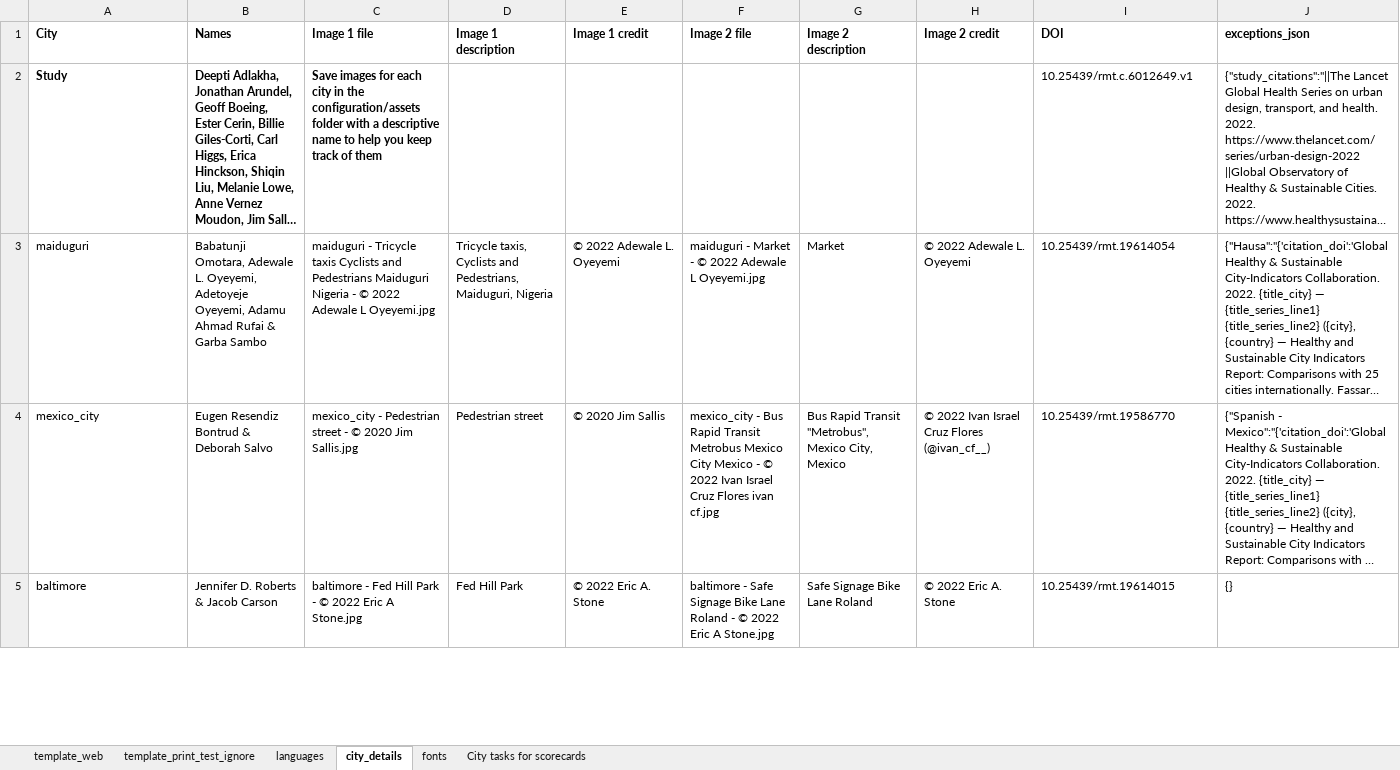
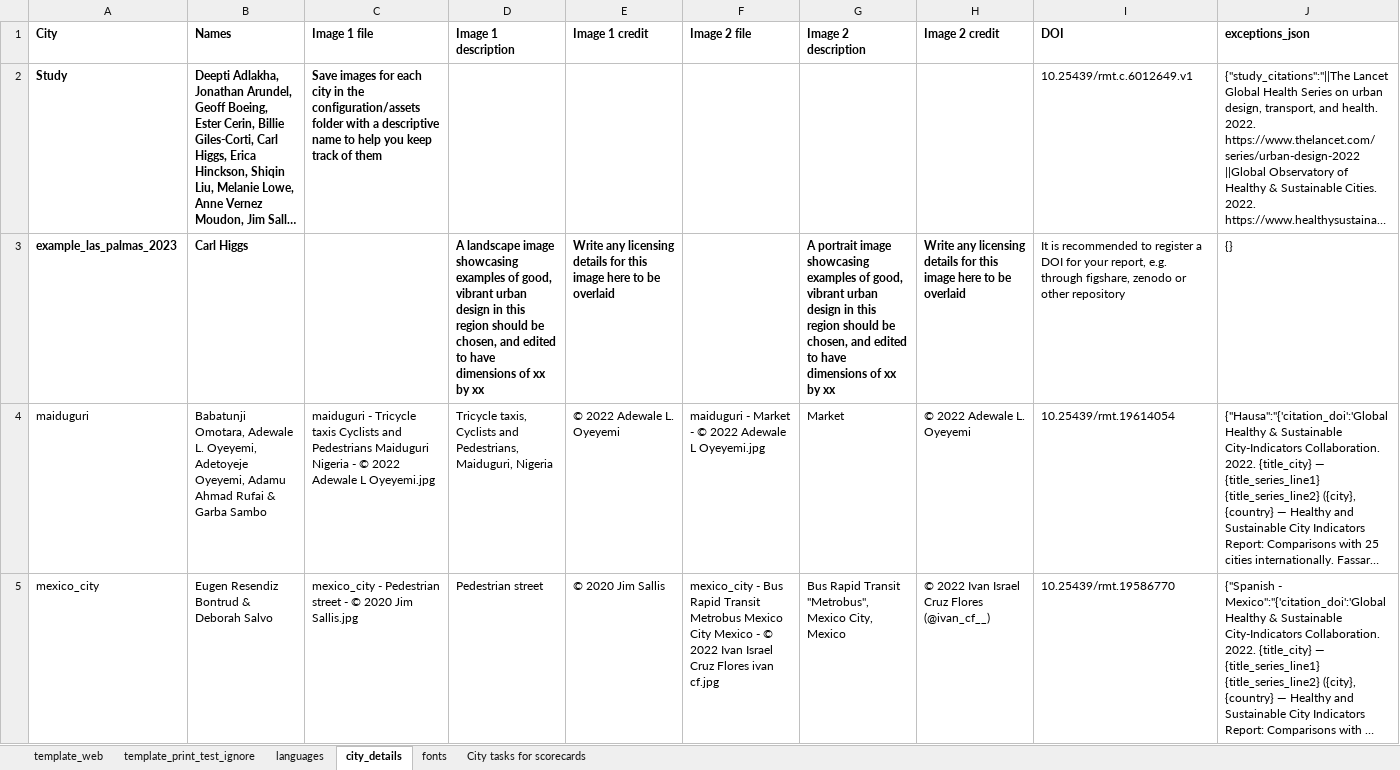
Before and after one commit to healthysustainablecities/global-indicators, an Excel workbook: process/configuration/templates/_report_configuration.xlsx, sheet city_details, drawn as a sheet; only a part is shown; the shorter side is filled out with more unchanged rows; long unchanged cells end in …; values as stored, in another font and other column widths than the file's, no borders; the diff covers the shown part only; the diff names each change by its address in the sheet, - before the commit and + after, or states it on an @@ line.

Commit message:
added in example data files and configuration for Las Palmas

```diff
--- a/process/configuration/templates/_report_configuration.xlsx (sheet city_details)
+++ b/process/configuration/templates/_report_configuration.xlsx (sheet city_details)
+row 3: example_las_palmas_2023 | Carl Higgs |  | A landscape image showcasing examples of good, vibrant urban design in this region should be chosen, and edited to have dimensions of xx by xx | Write any licensing details for this image here to be overlaid |  | A portrait image showcasing examples of good, vibrant urban design in this region should be chosen, and edited to have dimensions of xx by xx | Write any licensing details for this image here to be overlaid | It is recommended to register a DOI for your report, e.g. through figshare, zenodo or other repository | {}
```
Also changed, not shown: 3 edited cells elsewhere in this sheet, sheet languages, formulas that keep their value, 17 other files.
